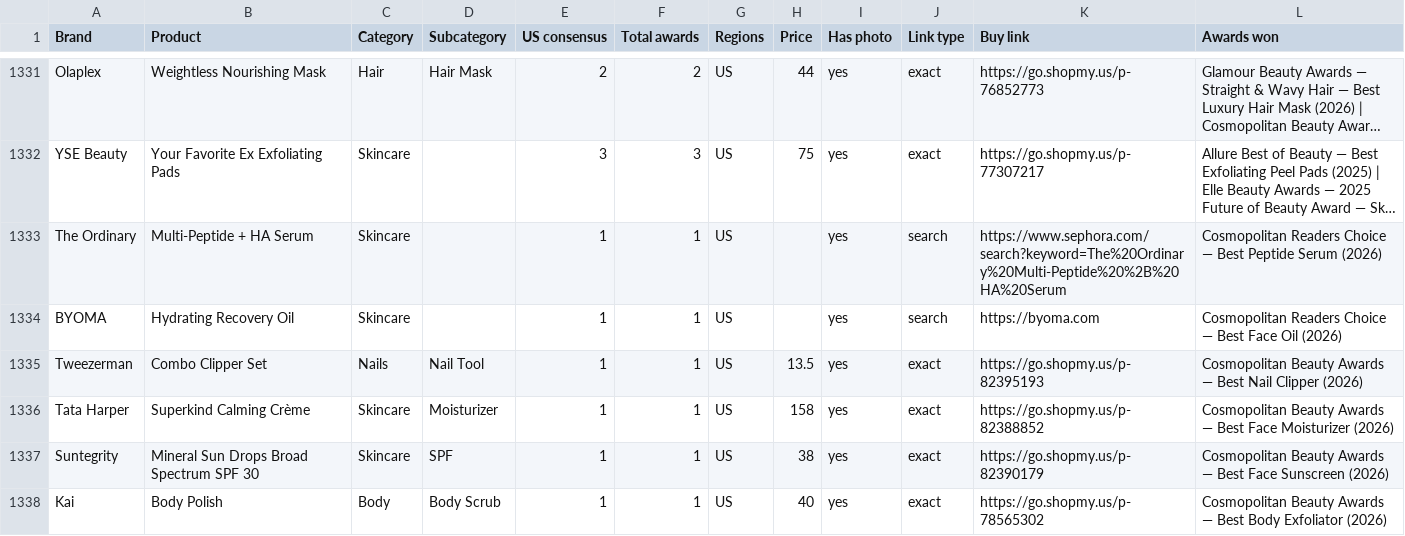
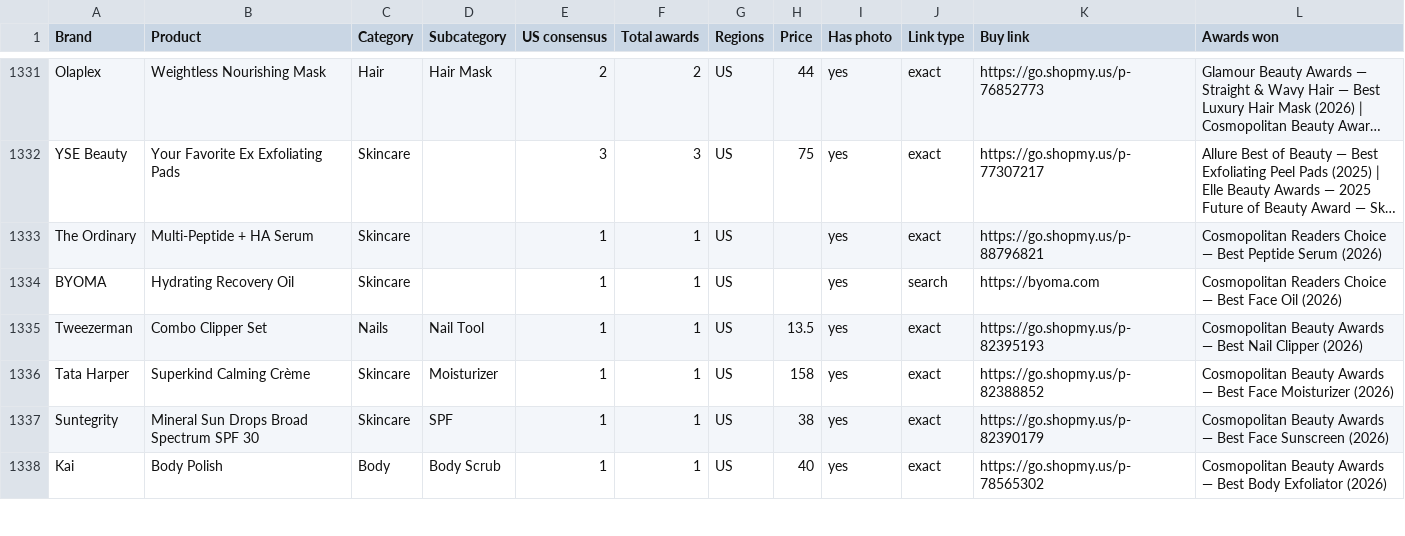
Before and after one commit to vettbty/vettbeauty-scaffold, a CSV file: products.csv, drawn as a sheet; only a part is shown, gaps mark what is left out; long unchanged cells end in …; the diff covers the shown part only; the diff names each change by its address in the sheet, - before the commit and + after, or states it on an @@ line.

```diff
--- a/products.csv
+++ b/products.csv
-J1333 (Link type): search
+J1333 (Link type): exact
-K1333 (Buy link): https://www.sephora.com/search?keyword=The%20Ordinary%20Multi-Peptide%20%2B%20HA%20Serum
+K1333 (Buy link): https://go.shopmy.us/p-88796821
```
Also changed, not shown: 12 added rows and 22 edited cells elsewhere in this file, 1 other file.
